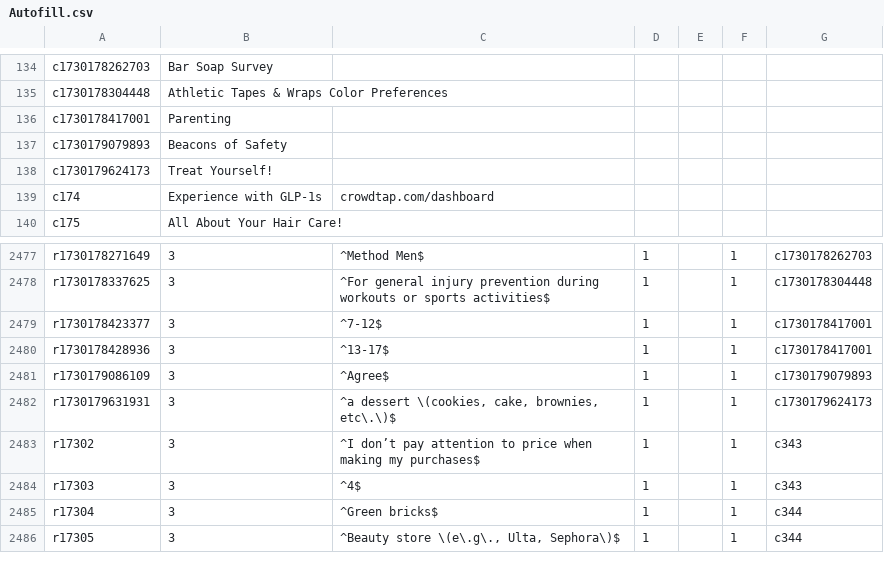
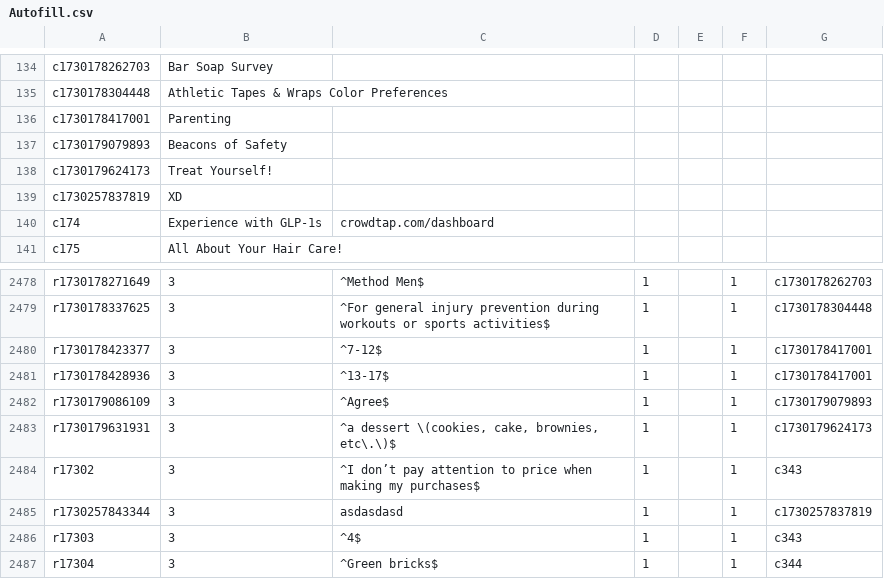
Before and after one commit to diturz/Autofill, a CSV file: Autofill.csv, drawn as a sheet; only a part is shown, gaps mark what is left out; the shorter side is filled out with more unchanged rows.

Commit message:
Update Autofill.csv

```diff
--- a/Autofill.csv
+++ b/Autofill.csv
@@ -138,2 +138,3 @@ c1730179079893,"Beacons of Safety","",,,,
 c1730179624173,"Treat Yourself!","",,,,
+c1730257837819,"XD","",,,,
 c174,"Experience with GLP-1s","crowdtap.com/dashboard","",,,
@@ -2483,2 +2484,3 @@ r1730179631931,3,"^a dessert \(cookies, cake, brownies, etc\.\)$","1","",1,c1730
 r17302,3,"^I don’t pay attention to price when making my purchases$","1","",1,c343
+r1730257843344,3,"asdasdasd","1","",1,c1730257837819
 r17303,3,"^4$","1","",1,c343
```
